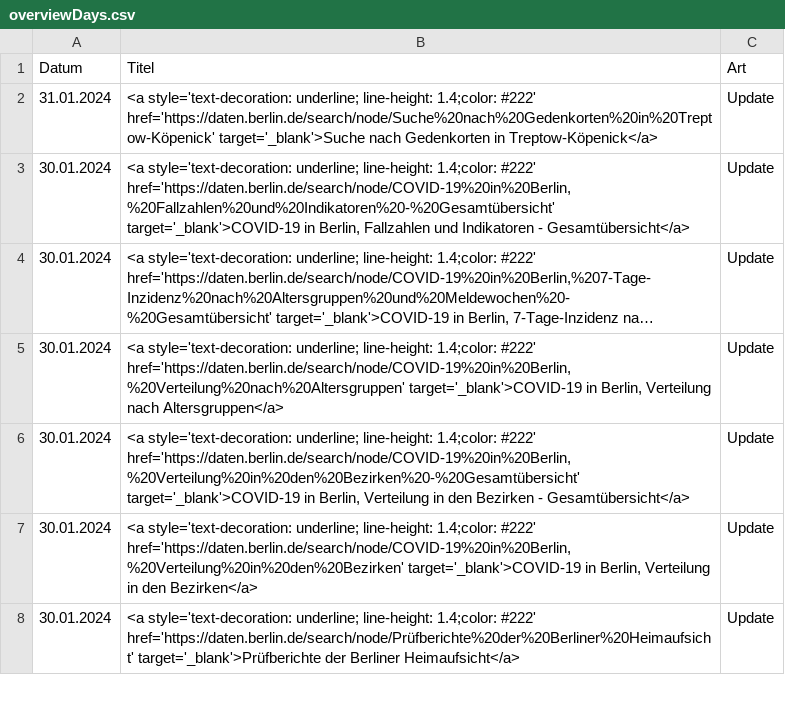
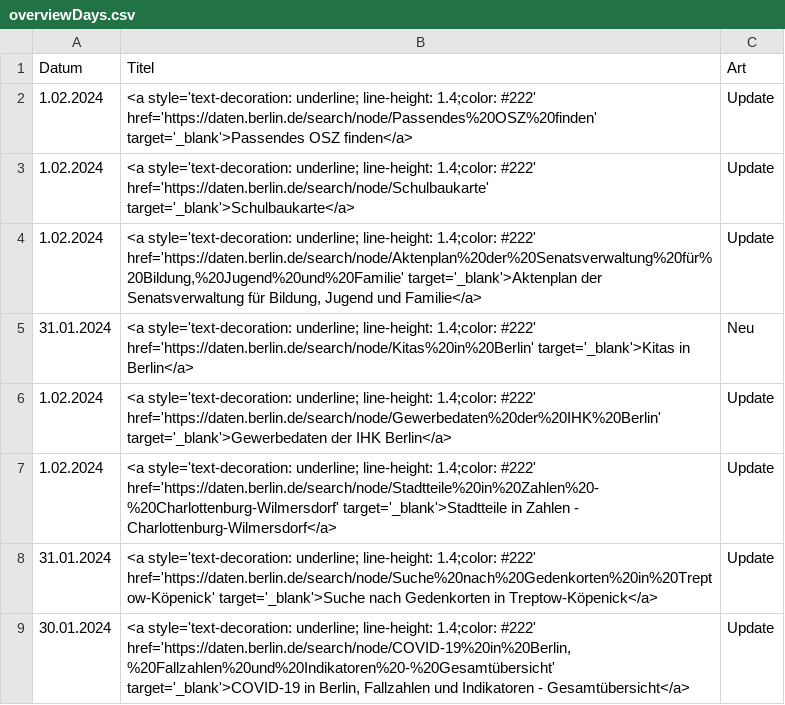
Before and after one commit to technologiestiftung/odis-opendata-vis, a CSV file: data/overviewDays.csv, drawn as a sheet; only a part is shown; the shorter side is filled out with more unchanged rows; long unchanged cells end in …; the diff names each change by its address in the sheet, - before the commit and + after, or states it on an @@ line.

```diff
--- a/data/overviewDays.csv
+++ b/data/overviewDays.csv
+row 2: 1.02.2024 | <a style='text-decoration: underline; line-height: 1.4;color: #222' href='https://daten.berlin.de/search/node/Passendes%20OSZ%20finden' target='_blank'>Passendes OSZ finden</a> | Update
+row 3: 1.02.2024 | <a style='text-decoration: underline; line-height: 1.4;color: #222' href='https://daten.berlin.de/search/node/Schulbaukarte' target='_blank'>Schulbaukarte</a> | Update
+row 4: 1.02.2024 | <a style='text-decoration: underline; line-height: 1.4;color: #222' href='https://daten.berlin.de/search/node/Aktenplan%20der%20Senatsverwaltung%20für%20Bildung,%20Jugend%20und%20Familie' target='_blank'>Aktenplan der Senatsverwaltung für Bildung, Jugend und Familie</a> | Update
+row 5: 31.01.2024 | <a style='text-decoration: underline; line-height: 1.4;color: #222' href='https://daten.berlin.de/search/node/Kitas%20in%20Berlin' target='_blank'>Kitas in Berlin</a> | Neu
+row 6: 1.02.2024 | <a style='text-decoration: underline; line-height: 1.4;color: #222' href='https://daten.berlin.de/search/node/Gewerbedaten%20der%20IHK%20Berlin' target='_blank'>Gewerbedaten der IHK Berlin</a> | Update
+row 7: 1.02.2024 | <a style='text-decoration: underline; line-height: 1.4;color: #222' href='https://daten.berlin.de/search/node/Stadtteile%20in%20Zahlen%20-%20Charlottenburg-Wilmersdorf' target='_blank'>Stadtteile in Zahlen - Charlottenburg-Wilmersdorf</a> | Update
```
Also changed, not shown: 1 other file.
